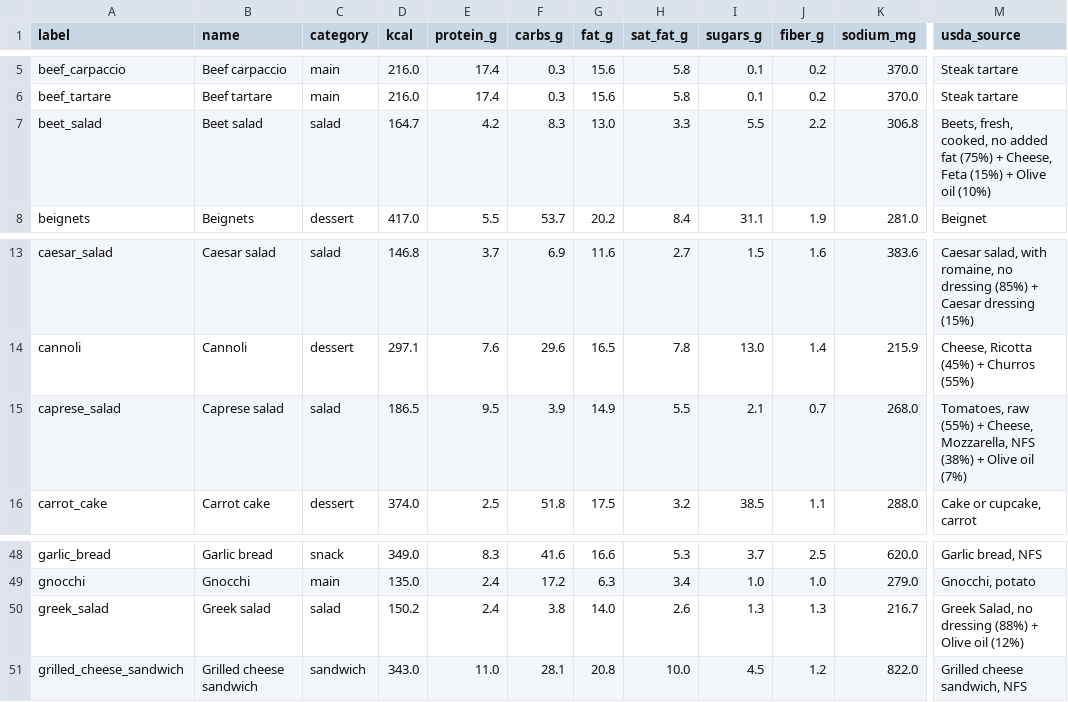
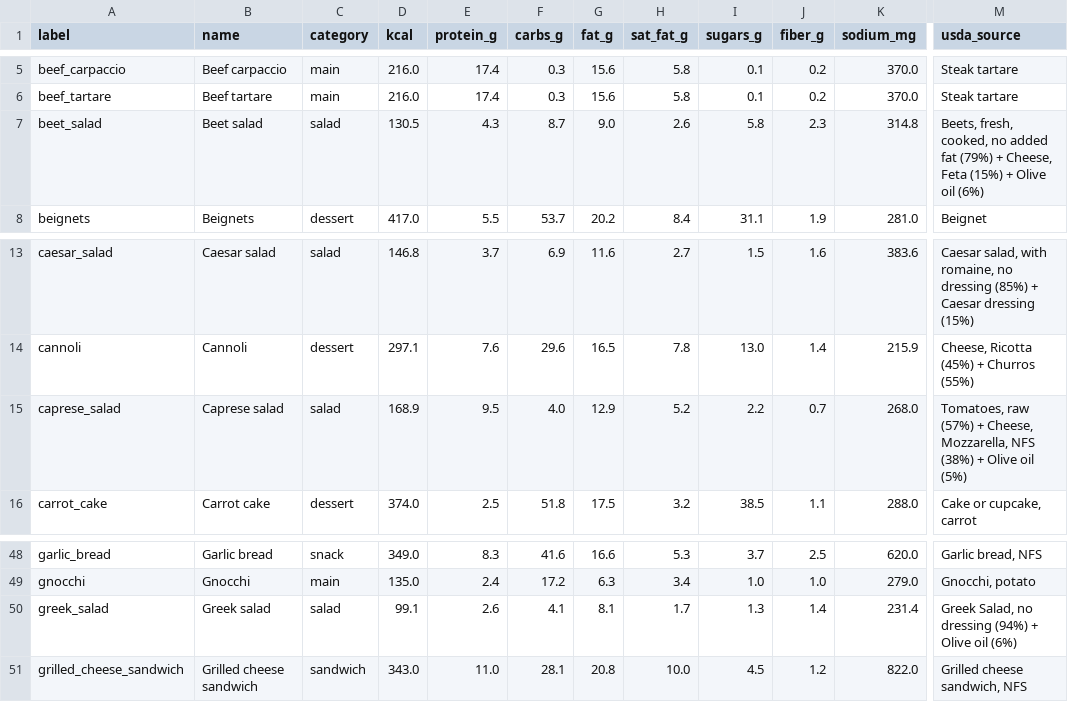
Before and after one commit to sanchezSanjar/smart-food-analysis, a CSV file: data/foods.csv, drawn as a sheet; only a part is shown, gaps mark what is left out; the diff names each change by its address in the sheet, - before the commit and + after, or states it on an @@ line.

Commit message:
fix: realistic dressing shares for salads and note on potato in fruit/veg share

```diff
--- a/data/foods.csv
+++ b/data/foods.csv
-D7 (kcal): 164.7
+D7 (kcal): 130.5
-E7 (protein_g): 4.2
+E7 (protein_g): 4.3
-F7 (carbs_g): 8.3
+F7 (carbs_g): 8.7
-G7 (fat_g): 13.0
+G7 (fat_g): 9.0
-H7 (sat_fat_g): 3.3
+H7 (sat_fat_g): 2.6
-I7 (sugars_g): 5.5
+I7 (sugars_g): 5.8
-J7 (fiber_g): 2.2
+J7 (fiber_g): 2.3
-K7 (sodium_mg): 306.8
+K7 (sodium_mg): 314.8
-M7 (usda_source): …added fat (75%) + Cheese, Feta (15%) + Olive oil (10%)
+M7 (usda_source): …added fat (79%) + Cheese, Feta (15%) + Olive oil (6%)
-D15 (kcal): 186.5
+D15 (kcal): 168.9
-F15 (carbs_g): 3.9
+F15 (carbs_g): 4.0
-G15 (fat_g): 14.9
+G15 (fat_g): 12.9
-H15 (sat_fat_g): 5.5
+H15 (sat_fat_g): 5.2
-I15 (sugars_g): 2.1
+I15 (sugars_g): 2.2
-M15 (usda_source): Tomatoes, raw (55%) + Cheese, Mozzarella, NFS (38%) + Olive oil (7%)
+M15 (usda_source): Tomatoes, raw (57%) + Cheese, Mozzarella, NFS (38%) + Olive oil (5%)
-D50 (kcal): 150.2
+D50 (kcal): 99.1
-E50 (protein_g): 2.4
+E50 (protein_g): 2.6
-F50 (carbs_g): 3.8
+F50 (carbs_g): 4.1
-G50 (fat_g): 14.0
+G50 (fat_g): 8.1
-H50 (sat_fat_g): 2.6
+H50 (sat_fat_g): 1.7
-J50 (fiber_g): 1.3
+J50 (fiber_g): 1.4
-K50 (sodium_mg): 216.7
+K50 (sodium_mg): 231.4
-M50 (usda_source): …no dressing (88%) + Olive oil (12%)
+M50 (usda_source): …no dressing (94%) + Olive oil (6%)
```
Also changed, not shown: 1 other file.
